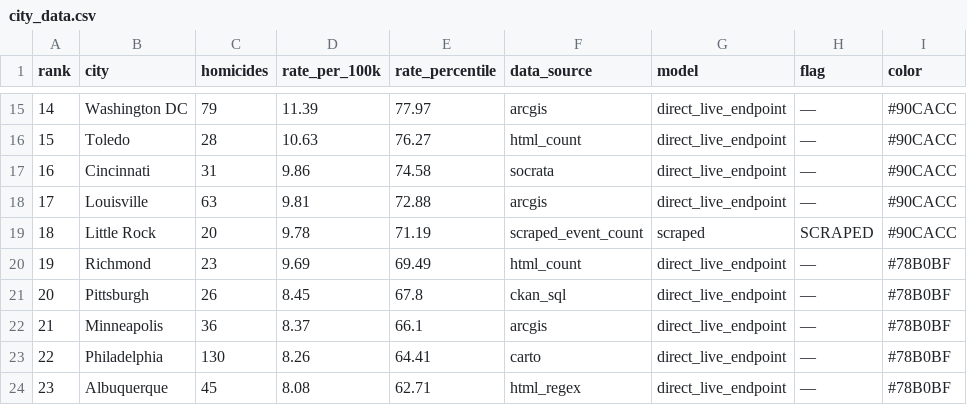
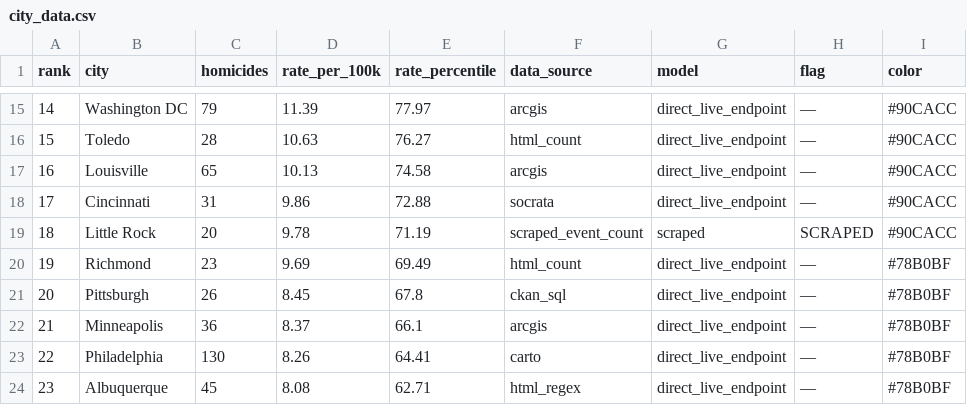
Before and after one commit to ro00archworkall/homicide_tracker, a CSV file: src/data/city_data.csv, drawn as a sheet; only a part is shown, gaps mark what is left out.

```diff
--- a/src/data/city_data.csv
+++ b/src/data/city_data.csv
@@ -16,4 +16,4 @@ rank,city,homicides,rate_per_100k,rate_percentile,data_source,model,flag,color
 15,Toledo,28,10.63,76.27,html_count,direct_live_endpoint,—,#90CACC
-16,Cincinnati,31,9.86,74.58,socrata,direct_live_endpoint,—,#90CACC
-17,Louisville,63,9.81,72.88,arcgis,direct_live_endpoint,—,#90CACC
+16,Louisville,65,10.13,74.58,arcgis,direct_live_endpoint,—,#90CACC
+17,Cincinnati,31,9.86,72.88,socrata,direct_live_endpoint,—,#90CACC
 18,Little Rock,20,9.78,71.19,scraped_event_count,scraped,SCRAPED,#90CACC
```
Also changed, not shown: 1 other file.
